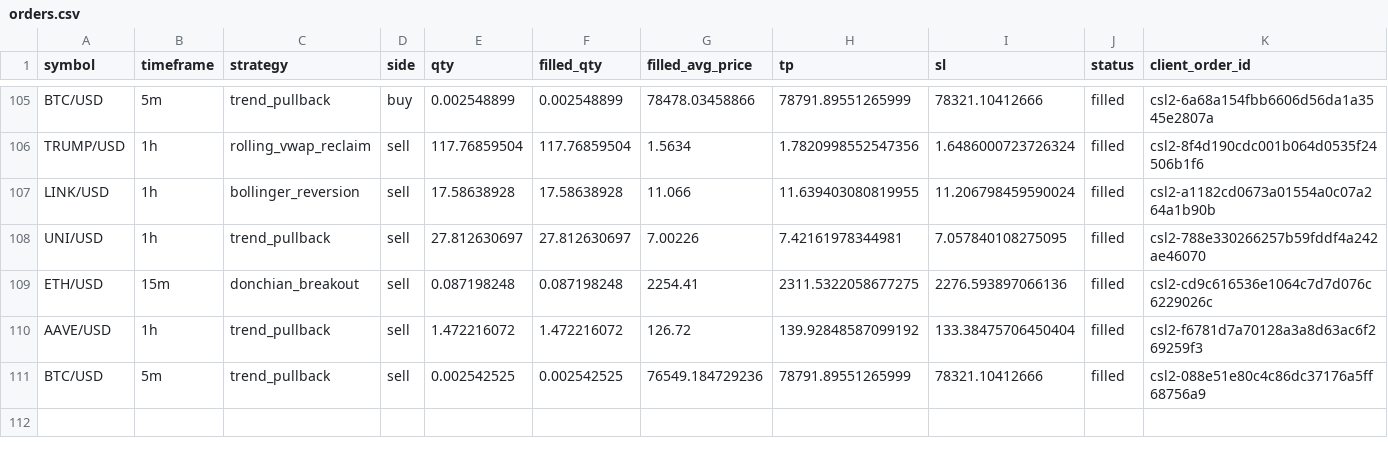
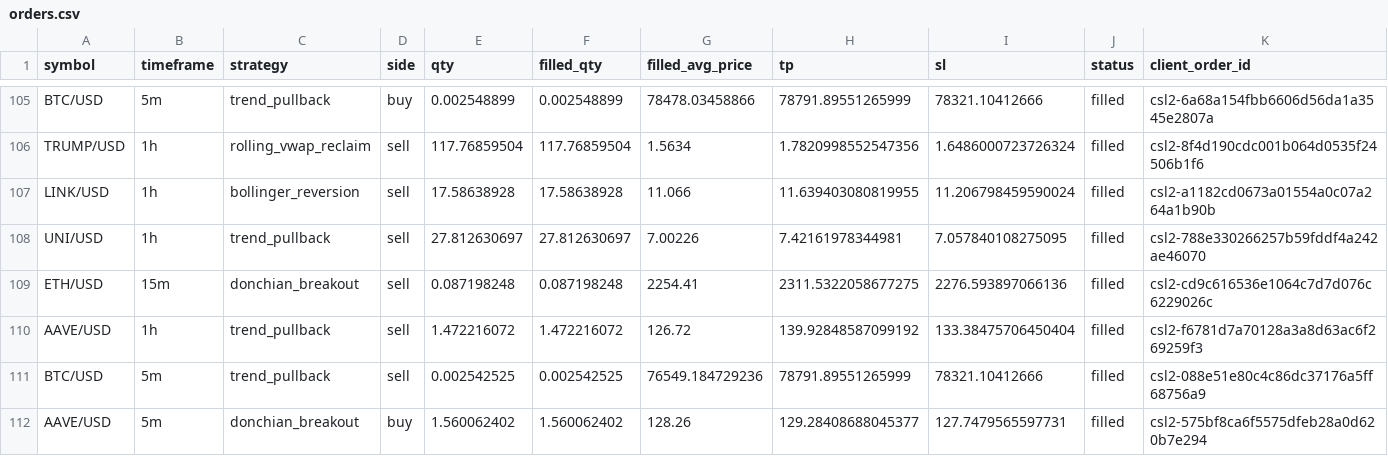
Before and after one commit to Rand0mUs3r-afk/CryptoStrategyLab, a CSV file: orders.csv, drawn as a sheet; only a part is shown, gaps mark what is left out; rows hold the shown columns only; the diff names each change by its address in the sheet, - before the commit and + after, or states it on an @@ line.

```diff
--- a/orders.csv
+++ b/orders.csv
+row 112: AAVE/USD | 5m | donchian_breakout | buy | 1.560062402 | 1.560062402 | 128.26 | 129.28408688045377 | 127.7479565597731 | filled | csl2-575bf8ca6f5575dfeb28a0d620b7e294
```
Also changed, not shown: reconciliation.csv, watchlist.csv, 9 other files.
